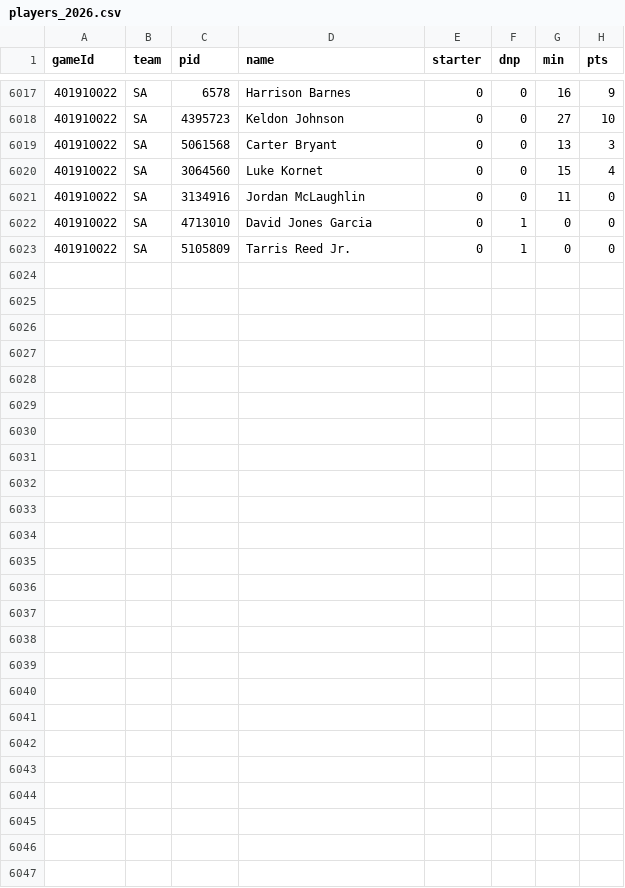
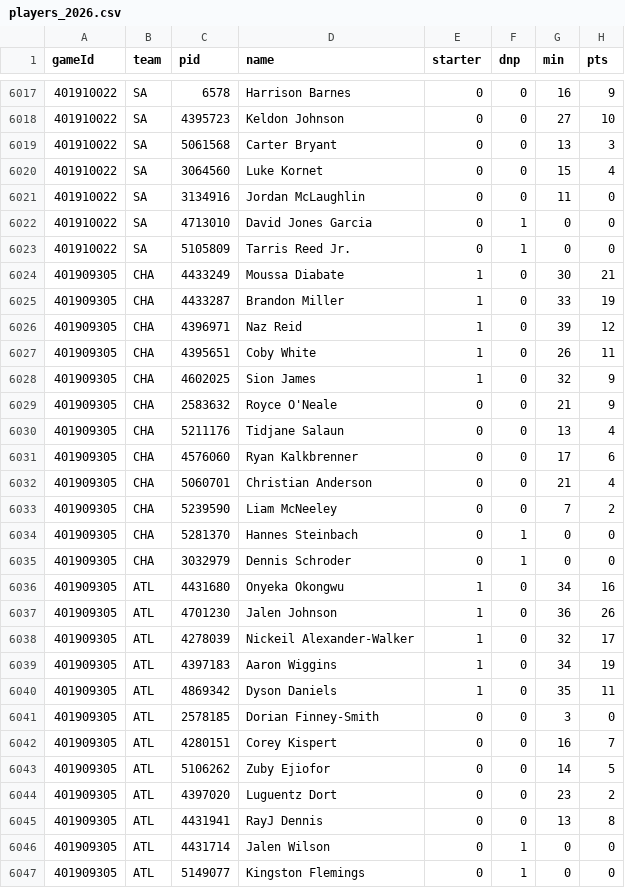
Before and after one commit to Johnbrick123/nba-unders, a CSV file: backtest/data/players_2026.csv, drawn as a sheet; only a part is shown, gaps mark what is left out.

```diff
--- a/backtest/data/players_2026.csv
+++ b/backtest/data/players_2026.csv
@@ -6023 +6023,25 @@ gameId,team,pid,name,starter,dnp,min,pts
 401910022,SA,5105809,Tarris Reed Jr.,0,1,0,0
+401909305,CHA,4433249,Moussa Diabate,1,0,30,21
+401909305,CHA,4433287,Brandon Miller,1,0,33,19
+401909305,CHA,4396971,Naz Reid,1,0,39,12
+401909305,CHA,4395651,Coby White,1,0,26,11
+401909305,CHA,4602025,Sion James,1,0,32,9
+401909305,CHA,2583632,Royce O'Neale,0,0,21,9
+401909305,CHA,5211176,Tidjane Salaun,0,0,13,4
+401909305,CHA,4576060,Ryan Kalkbrenner,0,0,17,6
+401909305,CHA,5060701,Christian Anderson,0,0,21,4
+401909305,CHA,5239590,Liam McNeeley,0,0,7,2
+401909305,CHA,5281370,Hannes Steinbach,0,1,0,0
+401909305,CHA,3032979,Dennis Schroder,0,1,0,0
+401909305,ATL,4431680,Onyeka Okongwu,1,0,34,16
+401909305,ATL,4701230,Jalen Johnson,1,0,36,26
+401909305,ATL,4278039,Nickeil Alexander-Walker,1,0,32,17
+401909305,ATL,4397183,Aaron Wiggins,1,0,34,19
+401909305,ATL,4869342,Dyson Daniels,1,0,35,11
+401909305,ATL,2578185,Dorian Finney-Smith,0,0,3,0
+401909305,ATL,4280151,Corey Kispert,0,0,16,7
+401909305,ATL,5106262,Zuby Ejiofor,0,0,14,5
+401909305,ATL,4397020,Luguentz Dort,0,0,23,2
+401909305,ATL,4431941,RayJ Dennis,0,0,13,8
+401909305,ATL,4431714,Jalen Wilson,0,1,0,0
+401909305,ATL,5149077,Kingston Flemings,0,1,0,0
```
Also changed, not shown: backtest/data/games_2026.csv, monitor/log_2026-27.csv, 4 other files.
